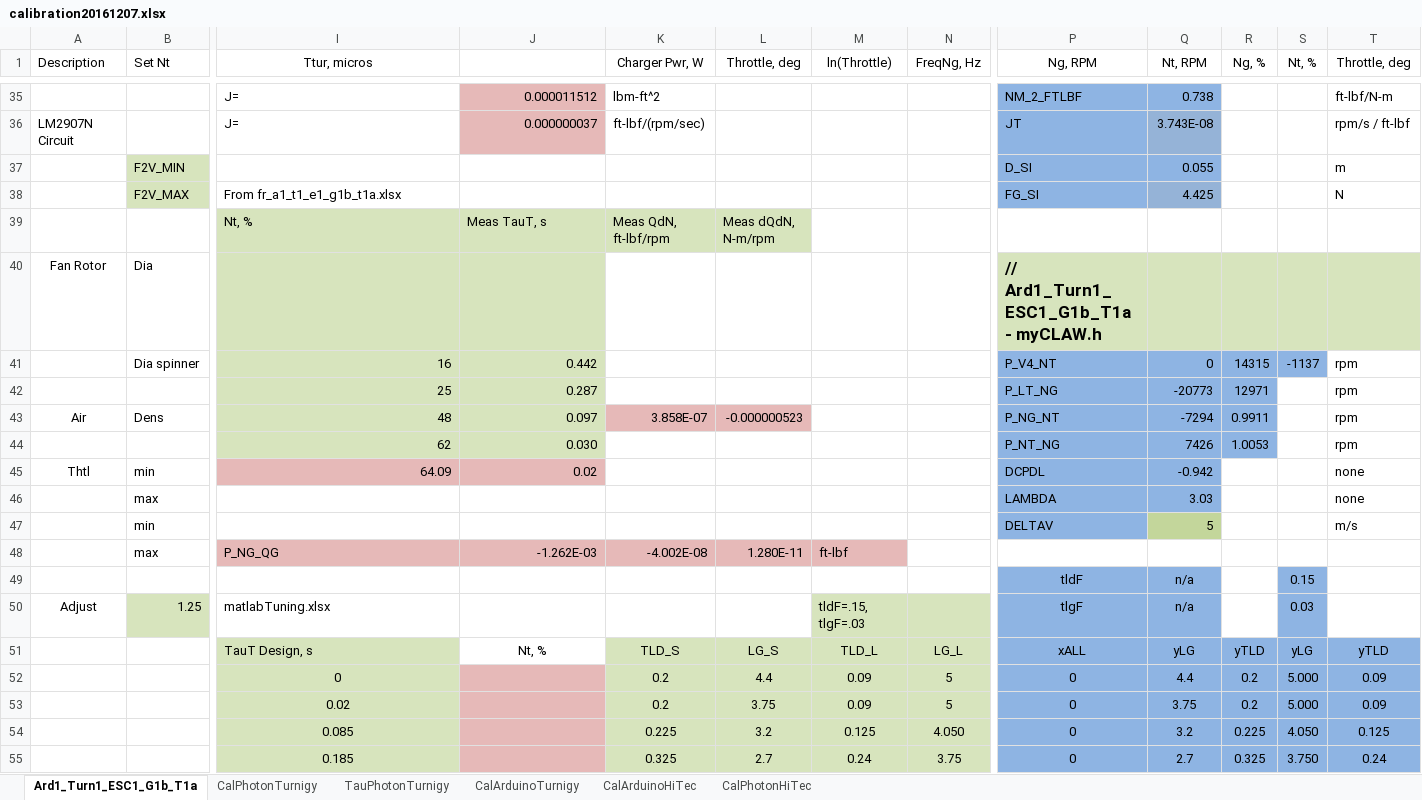
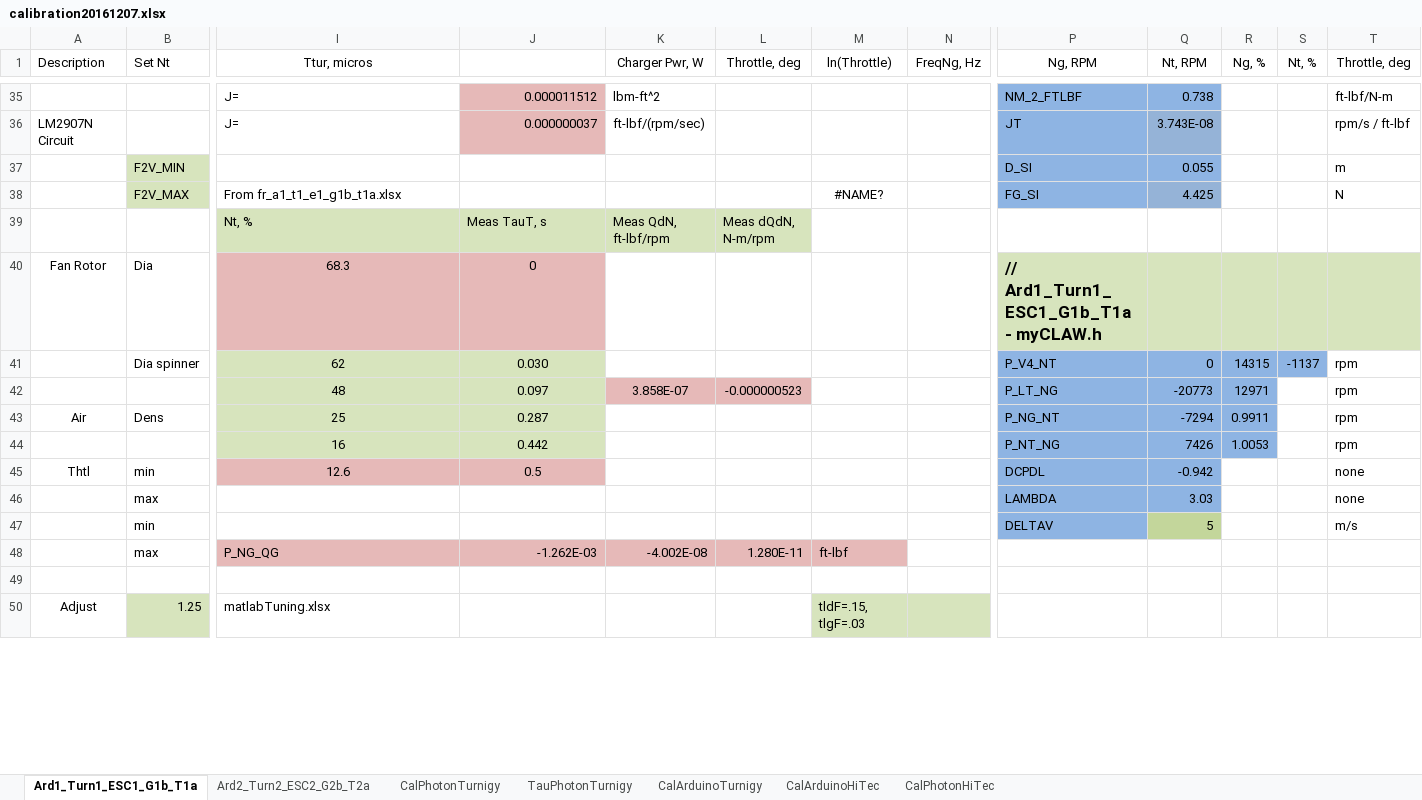
Before and after one commit to davegutz/ESC, an Excel workbook: myESC-Particle-DEV/saves/calibration20161207.xlsx, sheet Ard1_Turn1_ESC1_G1b_T1a, drawn as a sheet; only a part is shown, gaps mark what is left out; values as stored, in another font and other column widths than the file's, no borders; charts and pictures not drawn; removed rows and columns are numbered as before the commit, all else as after; rows hold the shown columns only; the diff covers the shown part only; the diff names each change by its address in the sheet, - before the commit and + after, or states it on an @@ line.

```diff
--- a/myESC-Particle-DEV/saves/calibration20161207.xlsx (sheet Ard1_Turn1_ESC1_G1b_T1a)
+++ b/myESC-Particle-DEV/saves/calibration20161207.xlsx (sheet Ard1_Turn1_ESC1_G1b_T1a)
+sheet tab: Ard2_Turn2_ESC2_G2b_T2a
-M38 (ln(Throttle)): (empty)
+M38 (ln(Throttle)): #NAME?
-I40 (Ttur, micros): (empty)
+I40 (Ttur, micros): 68.3
-I40:J40 fill: #D7E4BD
+I40:J40 fill: #E6B9B8
-J40: (empty)
+J40: 0
-I41 (Ttur, micros): 16
+I41 (Ttur, micros): 62
-I41:J45 alignment: right
+I41:J45 alignment: center
-J41: 0.442
+J41: 0.030
-I42 (Ttur, micros): 25
+I42 (Ttur, micros): 48
-J42: 0.287
+J42: 0.097
-K42 (Charger Pwr, W): (empty)
+K42 (Charger Pwr, W): 3.858E-07
-K42:L42 fill: none
+K42:L42 fill: #E6B9B8
-L42 (Throttle, deg): (empty)
+L42 (Throttle, deg): -0.000000523
-I43 (Ttur, micros): 48
+I43 (Ttur, micros): 25
-J43: 0.097
+J43: 0.287
-K43 (Charger Pwr, W): 3.858E-07
+K43 (Charger Pwr, W): (empty)
-K43:L43 fill: #E6B9B8
+K43:L43 fill: none
-L43 (Throttle, deg): -0.000000523
+L43 (Throttle, deg): (empty)
-I44 (Ttur, micros): 62
+I44 (Ttur, micros): 16
-J44: 0.030
+J44: 0.442
-I45 (Ttur, micros): 64.09
+I45 (Ttur, micros): 12.6
-J45: 0.02
+J45: 0.5
-row 49:  |  |  |  |  |  |  |  | tldF | n/a |  | 0.15
+row 49: (empty)
-P49:Q50 fill: #8EB4E3
+P49:Q50 fill: none
-S49:S50 fill: #8EB4E3
+S49:S50 fill: none
-P50 (Ng, RPM): tlgF
+P50 (Ng, RPM): (empty)
-Q50 (Nt, RPM): n/a
+Q50 (Nt, RPM): (empty)
-S50 (Nt, %): 0.03
+S50 (Nt, %): (empty)
-row 51:  |  | TauT Design, s | Nt, % | TLD_S | LG_S | TLD_L | LG_L | xALL | yLG | yTLD | yLG | yTLD
-row 52:  |  | 0 |  | 0.2 | 4.4 | 0.09 | 5 | 0 | 4.4 | 0.2 | 5.000 | 0.09
-row 53:  |  | 0.02 |  | 0.2 | 3.75 | 0.09 | 5 | 0 | 3.75 | 0.2 | 5.000 | 0.09
-row 54:  |  | 0.085 |  | 0.225 | 3.2 | 0.125 | 4.050 | 0 | 3.2 | 0.225 | 4.050 | 0.125
-row 55:  |  | 0.185 |  | 0.325 | 2.7 | 0.24 | 3.75 | 0 | 2.7 | 0.325 | 3.750 | 0.24
```
Also changed, not shown: 7 added rows, 2 removed rows, 1 edited cell and cell formats elsewhere in this sheet, formulas that keep their value, charts or pictures, 1 other file.
